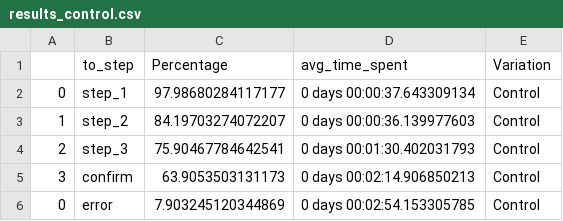
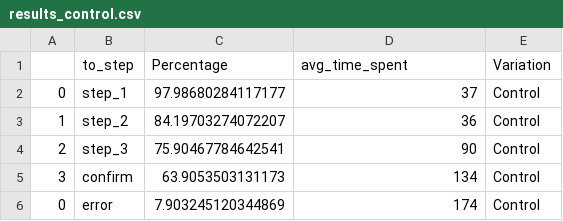
Before and after one commit to johannapfeil/vanguard-ab-test, a CSV file: data/clean/results_control.csv, drawn as a sheet.

```diff
--- a/data/clean/results_control.csv
+++ b/data/clean/results_control.csv
@@ -1,6 +1,6 @@
 ,to_step,Percentage,avg_time_spent,Variation
-0,step_1,97.98680284117177,0 days 00:00:37.643309134,Control
-1,step_2,84.19703274072207,0 days 00:00:36.139977603,Control
-2,step_3,75.90467784642541,0 days 00:01:30.402031793,Control
-3,confirm,63.9053503131173,0 days 00:02:14.906850213,Control
-0,error,7.903245120344869,0 days 00:02:54.153305785,Control
+0,step_1,97.98680284117177,37,Control
+1,step_2,84.19703274072207,36,Control
+2,step_3,75.90467784642541,90,Control
+3,confirm,63.9053503131173,134,Control
+0,error,7.903245120344869,174,Control
```
Also changed, not shown: data/clean/results.csv, data/clean/results_test.csv, 1 other file.
